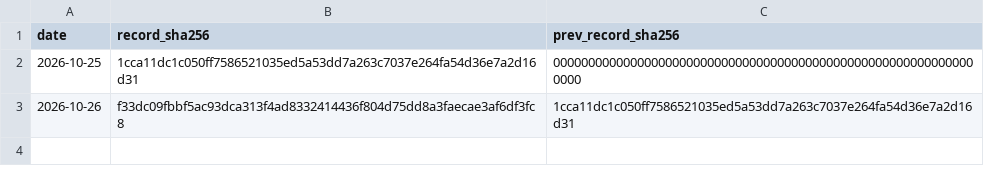
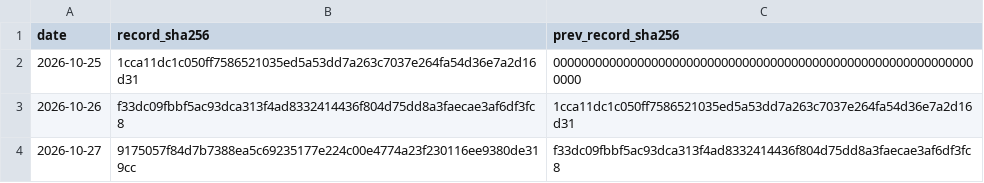
Before and after one commit to Euthymia686/my-btc-cycle-model, a CSV file: pipeline/timestamps/chain.csv, drawn as a sheet.

```diff
--- a/pipeline/timestamps/chain.csv
+++ b/pipeline/timestamps/chain.csv
@@ -3 +3,2 @@ date,record_sha256,prev_record_sha256
 2026-10-26,f33dc09fbbf5ac93dca313f4ad8332414436f804d75dd8a3faecae3af6df3fc8,1cca11dc1c050ff7586521035ed5a53dd7a263c7037e264fa54d36e7a2d16d31
+2026-10-27,9175057f84d7b7388ea5c69235177e224c00e4774a23f230116ee9380de319cc,f33dc09fbbf5ac93dca313f4ad8332414436f804d75dd8a3faecae3af6df3fc8
```
Also changed, not shown: data/candidates/shadow_log.csv, data/scorecard.csv, 36 other files.
